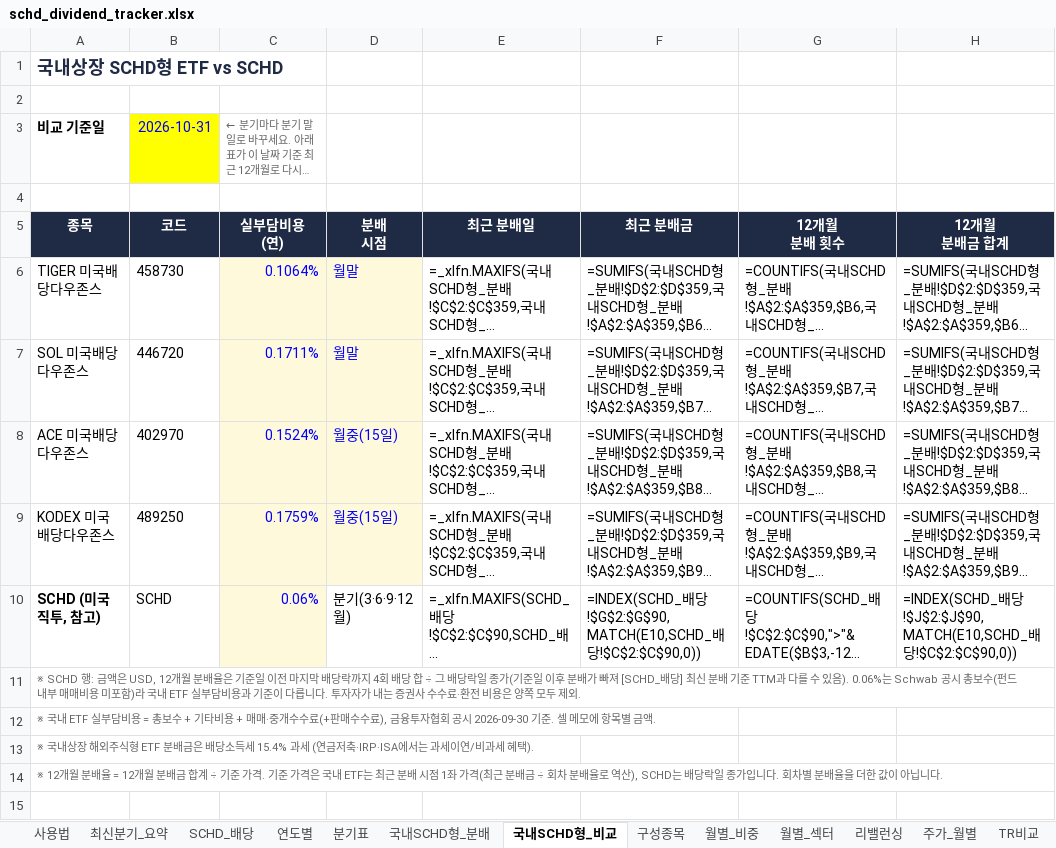
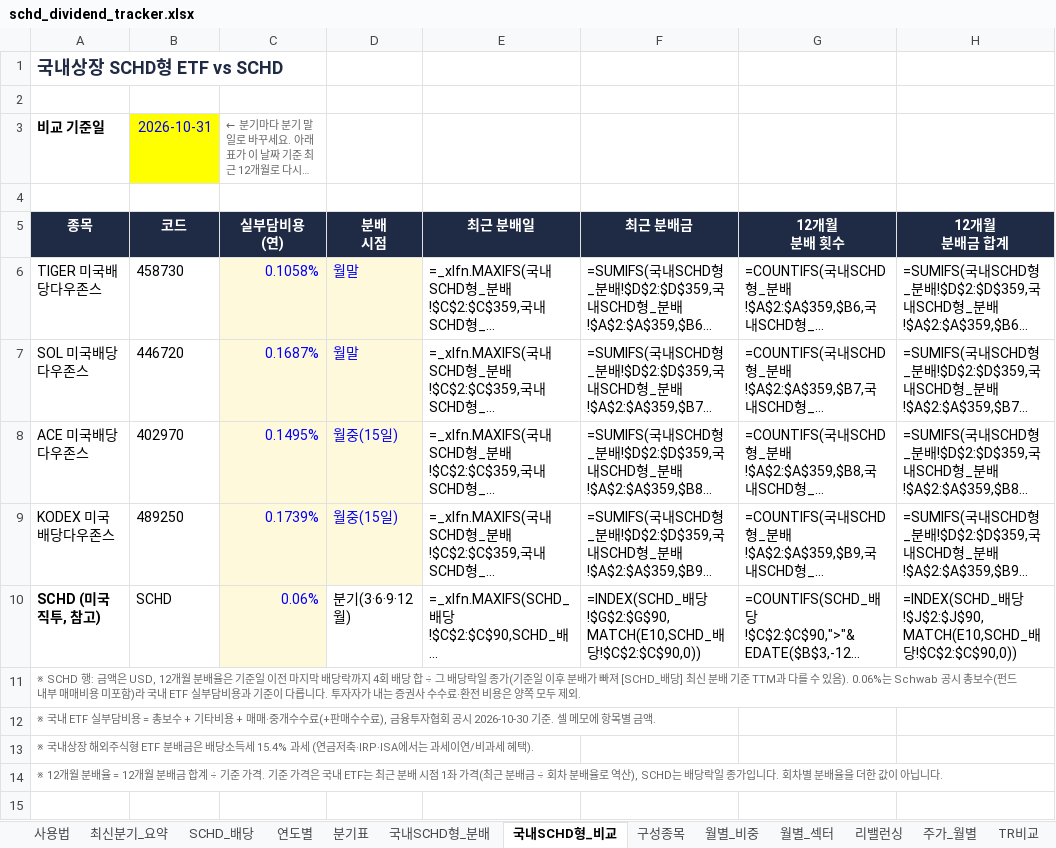
Before and after one commit to ttokjaeTV/schd-tracker, an Excel workbook: downloads/schd_dividend_tracker.xlsx, sheet 국내SCHD형_비교, drawn as a sheet; only a part is shown; long unchanged cells end in …; values as stored, in another font and other column widths than the file's, no borders; formulas without a stored value are shown as written; the diff names each change by its address in the sheet, - before the commit and + after, or states it on an @@ line.

```diff
--- a/downloads/schd_dividend_tracker.xlsx (sheet 국내SCHD형_비교)
+++ b/downloads/schd_dividend_tracker.xlsx (sheet 국내SCHD형_비교)
-C6 (실부담비용 (연)): 0.1064%
+C6 (실부담비용 (연)): 0.1058%
-C7 (실부담비용 (연)): 0.1711%
+C7 (실부담비용 (연)): 0.1687%
-C8 (실부담비용 (연)): 0.1524%
+C8 (실부담비용 (연)): 0.1495%
-C9 (실부담비용 (연)): 0.1759%
+C9 (실부담비용 (연)): 0.1739%
-A12 (종목): …공시 2026-09-30 기준. 셀…
+A12 (종목): …공시 2026-10-30 기준. 셀…
```
Also changed, not shown: sheet 구성종목, sheet 사용법, 3 other files.
